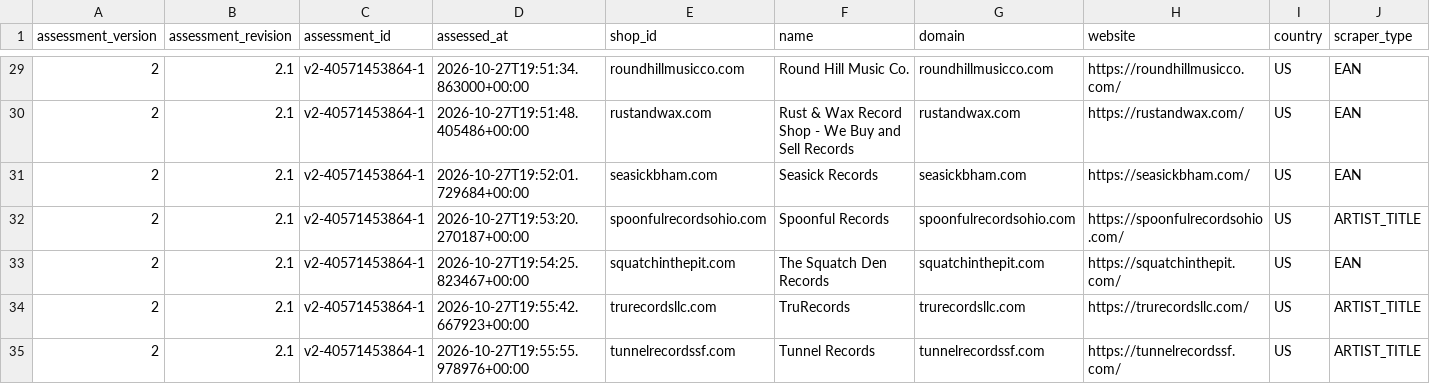
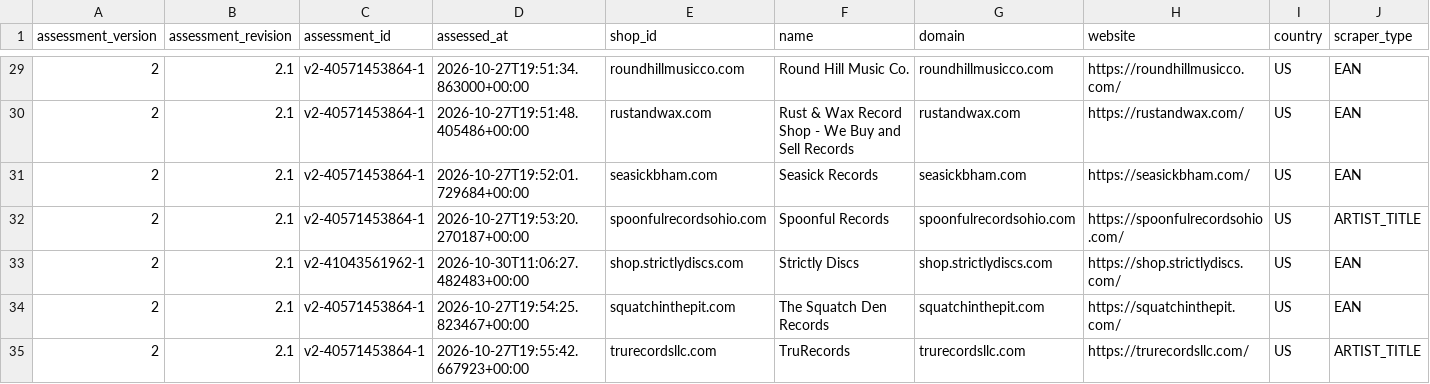
Before and after one commit to Vinylofy/patientseed., a CSV file: assessment-exports/v2/assessment-ready.csv, drawn as a sheet; only a part is shown, gaps mark what is left out; the shorter side is filled out with more unchanged rows; rows hold the shown columns only; the diff names each change by its address in the sheet, - before the commit and + after, or states it on an @@ line.

```diff
--- a/assessment-exports/v2/assessment-ready.csv
+++ b/assessment-exports/v2/assessment-ready.csv
+row 33: 2 | 2.1 | v2-41043561962-1 | 2026-10-30T11:06:27.482483+00:00 | shop.strictlydiscs.com | Strictly Discs | shop.strictlydiscs.com | https://shop.strictlydiscs.com/ | US | EAN
```
